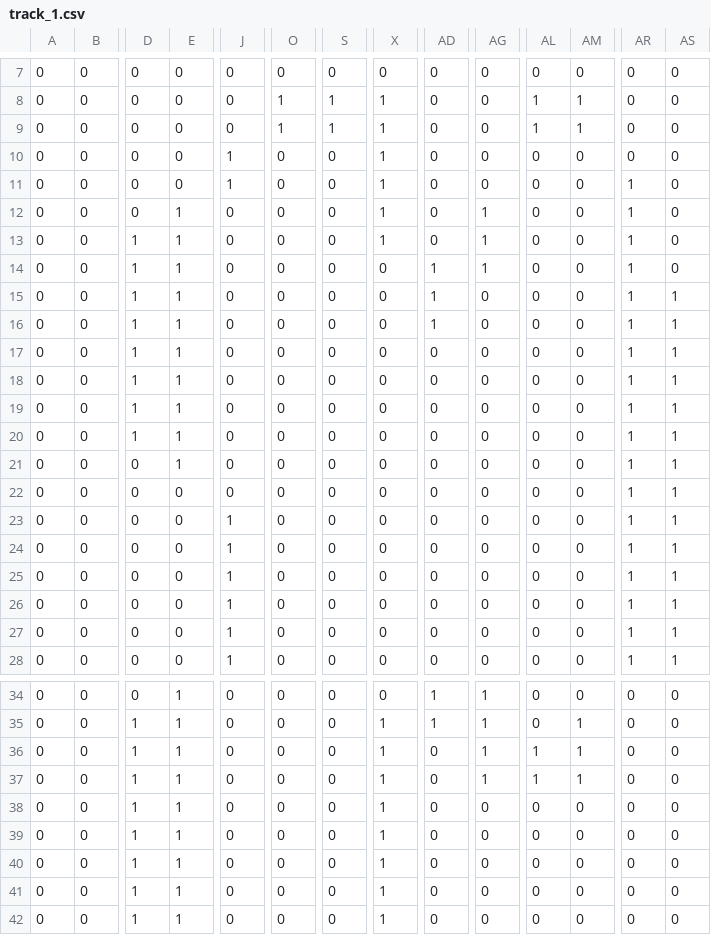
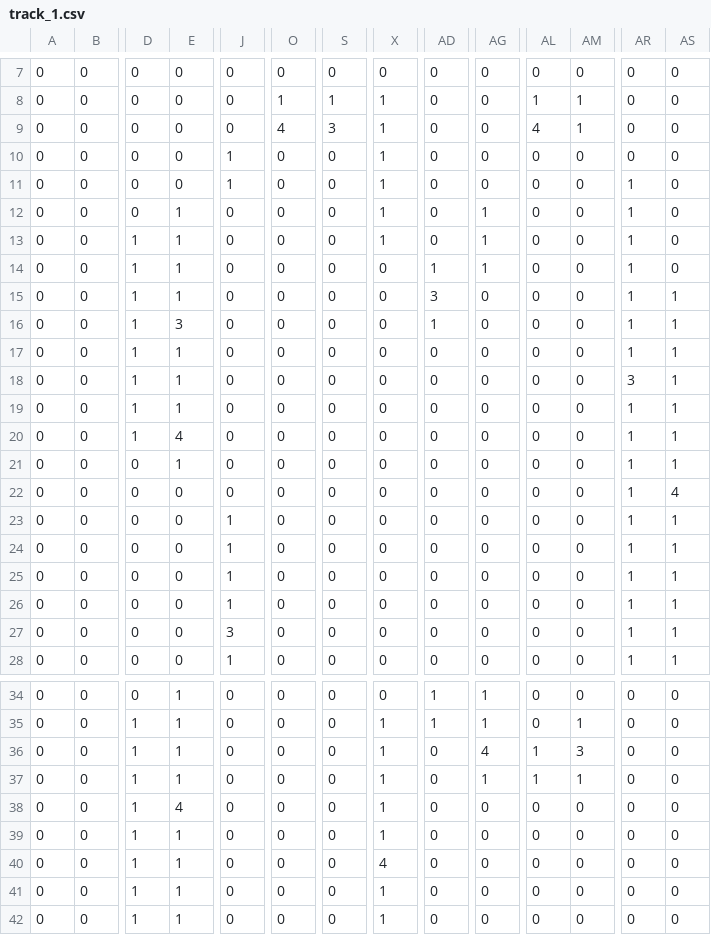
Before and after one commit to m21ark/sgi, a CSV file: tp3/tracks/track_1.csv, drawn as a sheet; only a part is shown, gaps mark what is left out; removed rows and columns are numbered as before the commit, all else as after; rows hold the shown columns only; the diff covers the shown part only; the diff names each change by its address in the sheet, - before the commit and + after, or states it on an @@ line.

Commit message:
Powerups and obstacles on track done!

```diff
--- a/tp3/tracks/track_1.csv
+++ b/tp3/tracks/track_1.csv
-O9: 1
+O9: 4
-S9: 1
+S9: 3
-AL9: 1
+AL9: 4
-AD15: 1
+AD15: 3
-E16: 1
+E16: 3
-AR18: 1
+AR18: 3
-E20: 1
+E20: 4
-AS22: 1
+AS22: 4
-J27: 1
+J27: 3
-AG36: 1
+AG36: 4
-AM36: 1
+AM36: 3
+row 38: 0 | 0 | 1 | 4 | 0 | 0 | 0 | 1 | 0 | 0 | 0 | 0 | 0 | 0
-X40: 1
+X40: 4
-row 40: 0 | 0 | 1 | 1 | 0 | 0 | 0 | 1 | 0 | 0 | 0 | 0 | 0 | 0
```
Also changed, not shown: 2 edited cells elsewhere in this file, 4 other files.
